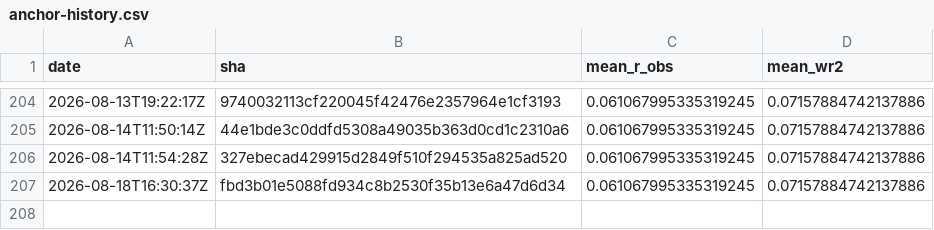
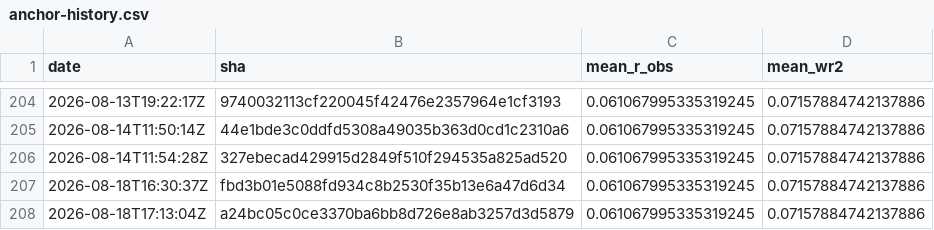
Before and after one commit to Differentiable-Electron-Crystallography/diffBloch, a CSV file: anchor-history.csv, drawn as a sheet; only a part is shown, gaps mark what is left out.

```diff
--- a/anchor-history.csv
+++ b/anchor-history.csv
@@ -207 +207,2 @@ date,sha,mean_r_obs,mean_wr2
 2026-08-18T16:30:37Z,fbd3b01e5088fd934c8b2530f35b13e6a47d6d34,0.061067995335319245,0.07157884742137886
+2026-08-18T17:13:04Z,a24bc05c0ce3370ba6bb8d726e8ab3257d3d5879,0.061067995335319245,0.07157884742137886
```
Also changed, not shown: 2 other files.
